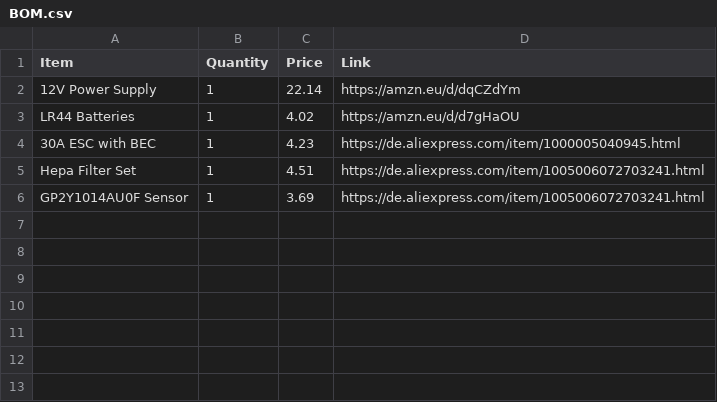
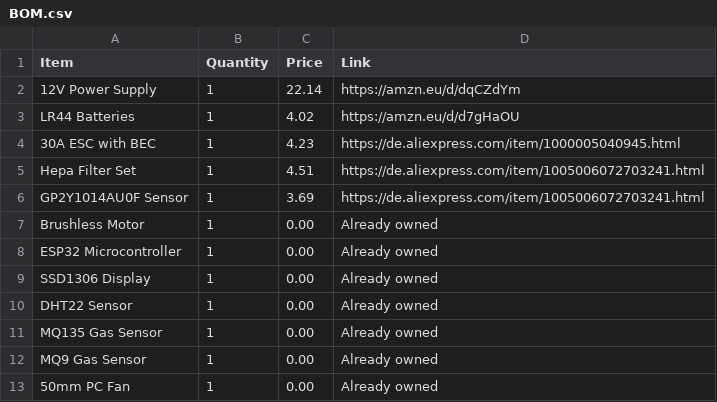
Before and after one commit to zumtesten58-hash/Smart-High-Pressure-Air-Purifier, a CSV file: BOM.csv, drawn as a sheet.

Commit message:
Add new components to BOM.csv

```diff
--- a/BOM.csv
+++ b/BOM.csv
@@ -6 +6,8 @@ Hepa Filter Set,1,4.51,https://de.aliexpress.com/item/1005006072703241.html
 GP2Y1014AU0F Sensor,1,3.69,https://de.aliexpress.com/item/1005006072703241.html
+Brushless Motor,1,0.00,Already owned
+ESP32 Microcontroller,1,0.00,Already owned
+SSD1306 Display,1,0.00,Already owned
+DHT22 Sensor,1,0.00,Already owned
+MQ135 Gas Sensor,1,0.00,Already owned
+MQ9 Gas Sensor,1,0.00,Already owned
+50mm PC Fan,1,0.00,Already owned
```
